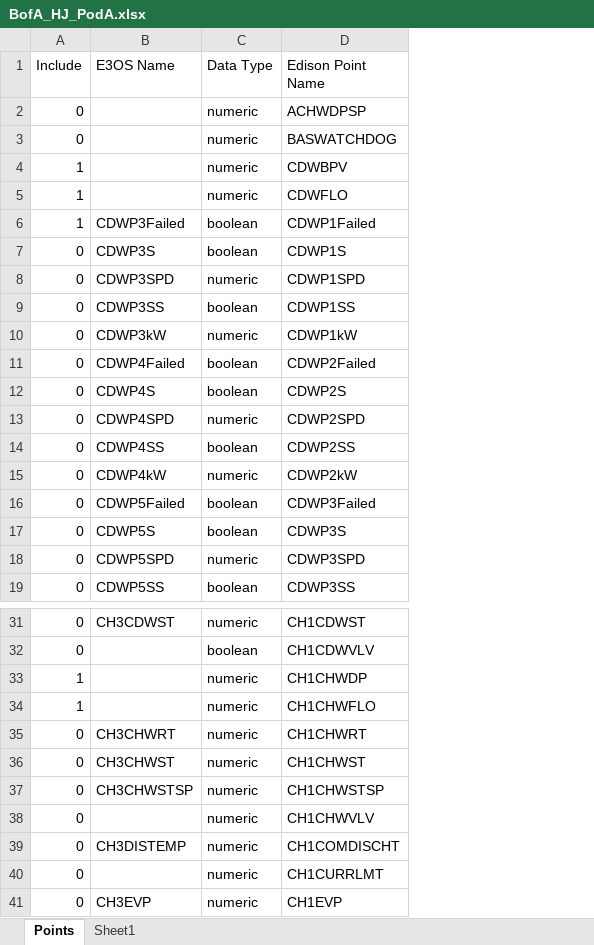
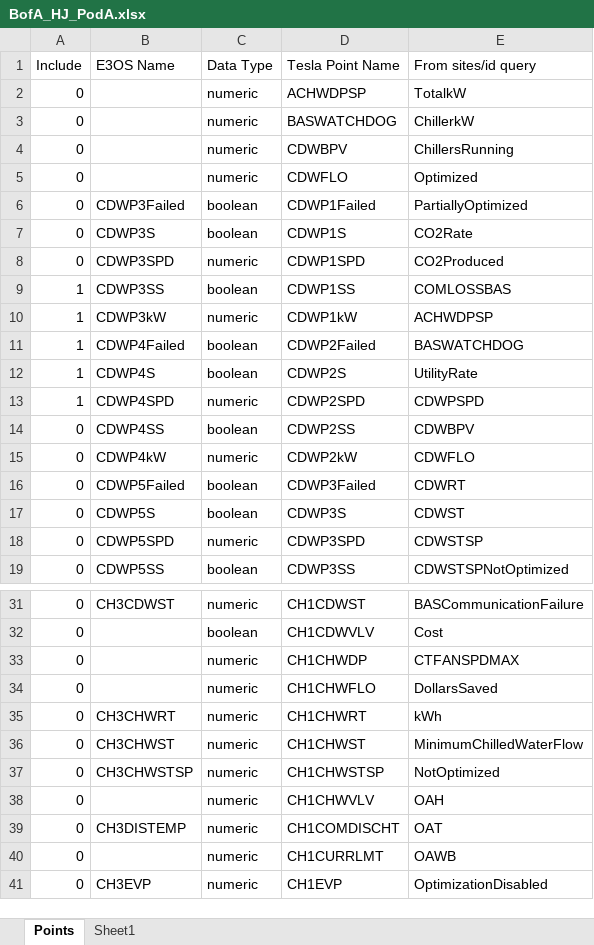
Before and after one commit to optimumhw/oe-test-pushhistory, an Excel workbook: spreadsheets/BofA_HJ_PodA.xlsx, sheet Points, drawn as a sheet; only a part is shown, gaps mark what is left out; values as stored, in another font and other column widths than the file's, no cell formats; conditional formats not drawn; the diff names each change by its address in the sheet, - before the commit and + after, or states it on an @@ line.

```diff
--- a/spreadsheets/BofA_HJ_PodA.xlsx (sheet Points)
+++ b/spreadsheets/BofA_HJ_PodA.xlsx (sheet Points)
+column E (From sites/id query), rows 2-19: TotalkW | ChillerkW | ChillersRunning | Optimized | PartiallyOptimized | CO2Rate | CO2Produced | COMLOSSBAS | ACHWDPSP | BASWATCHDOG | UtilityRate | CDWPSPD | CDWBPV | CDWFLO | CDWRT | CDWST | CDWSTSP | CDWSTSPNotOptimized; rows 31-41: BASCommunicationFailure | Cost | CTFANSPDMAX | DollarsSaved | kWh | MinimumChilledWaterFlow | NotOptimized | OAH | OAT | OAWB | OptimizationDisabled
-D1: Edison Point Name
+D1: Tesla Point Name
-A4:A6 (Include): 1
+A4:A6 (Include): 0
-A9:A13 (Include): 0
+A9:A13 (Include): 1
-A33:A34 (Include): 1
+A33:A34 (Include): 0
```
Also changed, not shown: cell formats, 1 other file.
